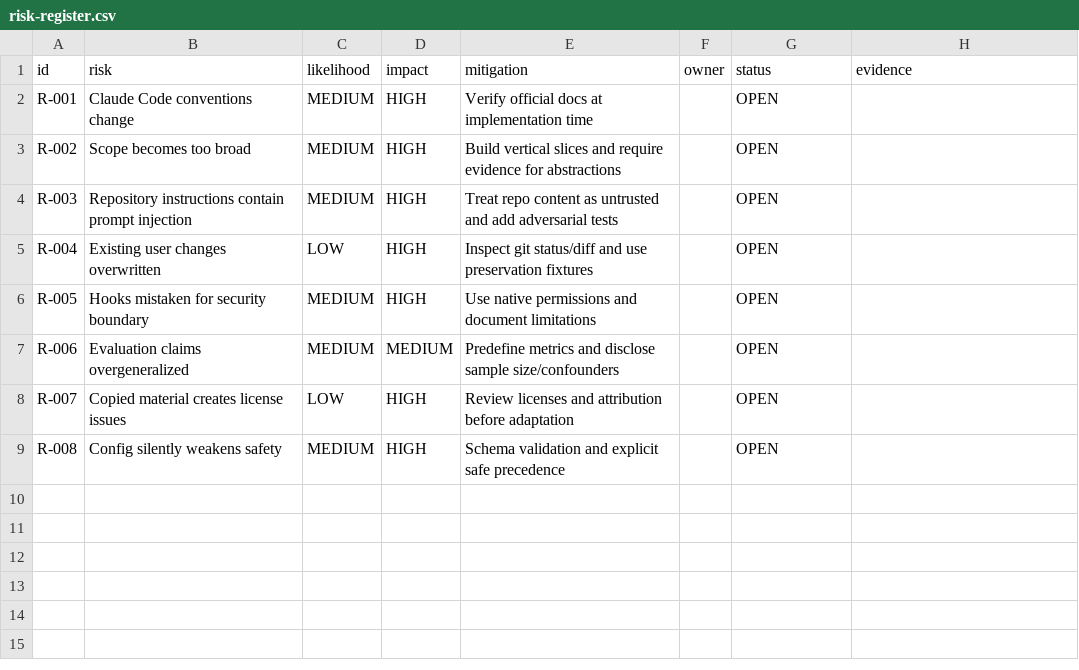
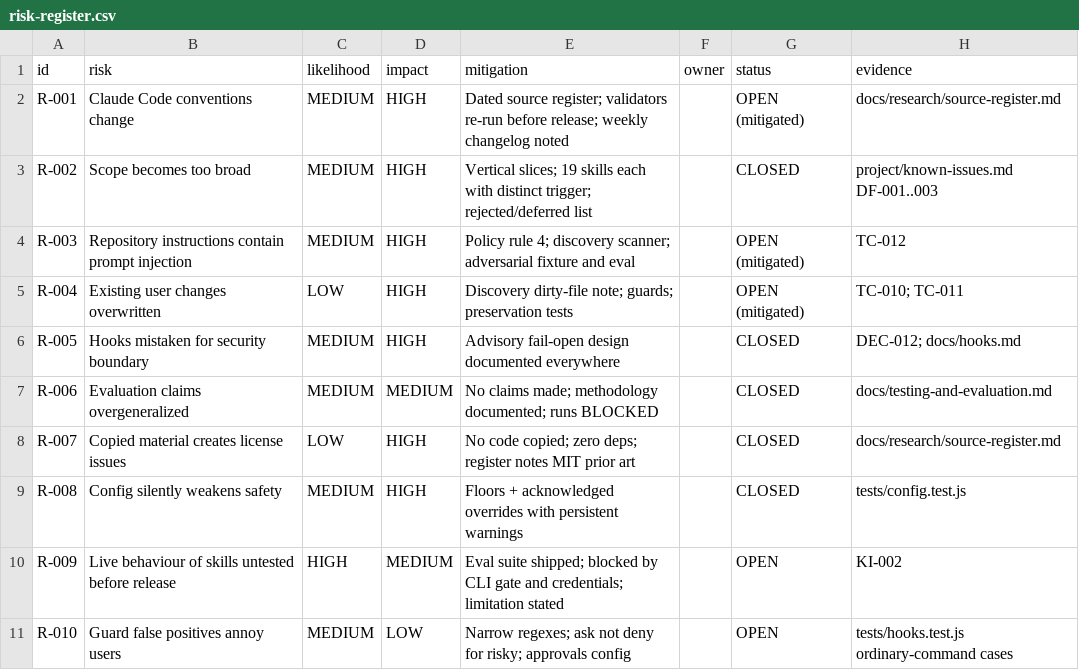
Before and after one commit to vaibhavzapadiya/vz-skills, a CSV file: tracking/risk-register.csv, drawn as a sheet.

```diff
--- a/tracking/risk-register.csv
+++ b/tracking/risk-register.csv
@@ -1,9 +1,11 @@
 id,risk,likelihood,impact,mitigation,owner,status,evidence
-R-001,Claude Code conventions change,MEDIUM,HIGH,Verify official docs at implementation time,,OPEN,
-R-002,Scope becomes too broad,MEDIUM,HIGH,Build vertical slices and require evidence for abstractions,,OPEN,
-R-003,Repository instructions contain prompt injection,MEDIUM,HIGH,Treat repo content as untrusted and add adversarial tests,,OPEN,
-R-004,Existing user changes overwritten,LOW,HIGH,Inspect git status/diff and use preservation fixtures,,OPEN,
-R-005,Hooks mistaken for security boundary,MEDIUM,HIGH,Use native permissions and document limitations,,OPEN,
-R-006,Evaluation claims overgeneralized,MEDIUM,MEDIUM,Predefine metrics and disclose sample size/confounders,,OPEN,
-R-007,Copied material creates license issues,LOW,HIGH,Review licenses and attribution before adaptation,,OPEN,
-R-008,Config silently weakens safety,MEDIUM,HIGH,Schema validation and explicit safe precedence,,OPEN,
+R-001,Claude Code conventions change,MEDIUM,HIGH,Dated source register; validators re-run before release; weekly changelog noted,,OPEN (mitigated),docs/research/source-register.md
+R-002,Scope becomes too broad,MEDIUM,HIGH,Vertical slices; 19 skills each with distinct trigger; rejected/deferred list,,CLOSED,project/known-issues.md DF-001..003
+R-003,Repository instructions contain prompt injection,MEDIUM,HIGH,Policy rule 4; discovery scanner; adversarial fixture and eval,,OPEN (mitigated),TC-012
+R-004,Existing user changes overwritten,LOW,HIGH,Discovery dirty-file note; guards; preservation tests,,OPEN (mitigated),TC-010; TC-011
+R-005,Hooks mistaken for security boundary,MEDIUM,HIGH,Advisory fail-open design documented everywhere,,CLOSED,DEC-012; docs/hooks.md
+R-006,Evaluation claims overgeneralized,MEDIUM,MEDIUM,No claims made; methodology documented; runs BLOCKED,,CLOSED,docs/testing-and-evaluation.md
+R-007,Copied material creates license issues,LOW,HIGH,No code copied; zero deps; register notes MIT prior art,,CLOSED,docs/research/source-register.md
+R-008,Config silently weakens safety,MEDIUM,HIGH,Floors + acknowledged overrides with persistent warnings,,CLOSED,tests/config.test.js
+R-009,Live behaviour of skills untested before release,HIGH,MEDIUM,Eval suite shipped; blocked by CLI gate and credentials; limitation stated,,OPEN,KI-002
+R-010,Guard false positives annoy users,MEDIUM,LOW,Narrow regexes; ask not deny for risky; approvals config,,OPEN,tests/hooks.test.js ordinary-command cases
```
Also changed, not shown: tracking/feature-tracker.csv, tracking/test-matrix.csv, 10 other files.
